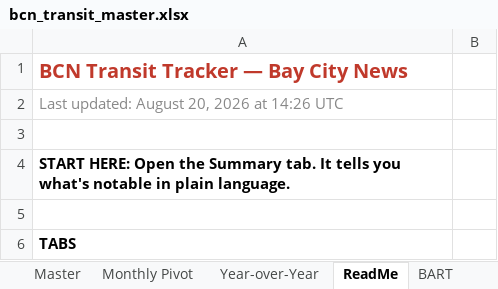
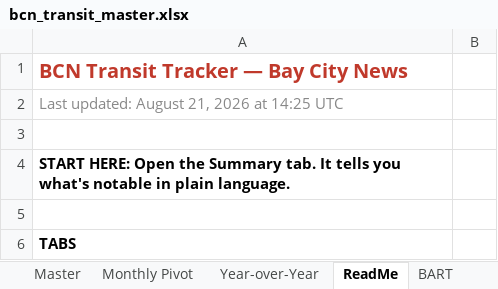
Before and after one commit to alariosjx/bcn-transit-tracker, an Excel workbook: data/public/bcn_transit_master.xlsx, sheet ReadMe, drawn as a sheet; only a part is shown; values as stored, in another font and other column widths than the file's, no borders; the diff names each change by its address in the sheet, - before the commit and + after, or states it on an @@ line.

```diff
--- a/data/public/bcn_transit_master.xlsx (sheet ReadMe)
+++ b/data/public/bcn_transit_master.xlsx (sheet ReadMe)
-A2: Last updated: August 20, 2026 at 14:26 UTC
+A2: Last updated: August 21, 2026 at 14:25 UTC
```
Also changed, not shown: sheet Master, 27 other files.
